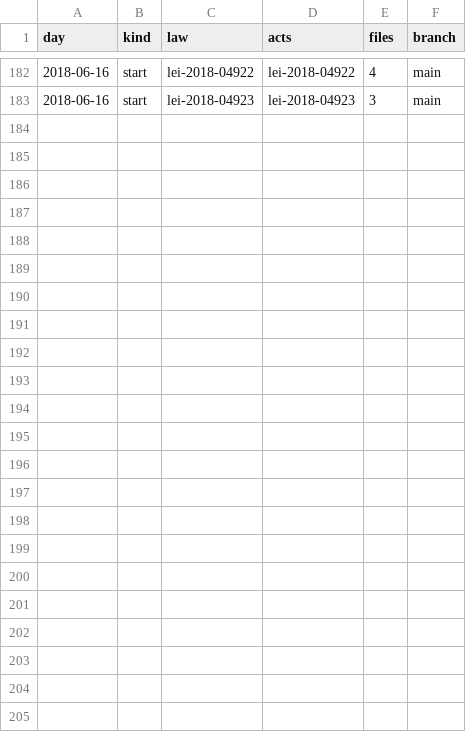
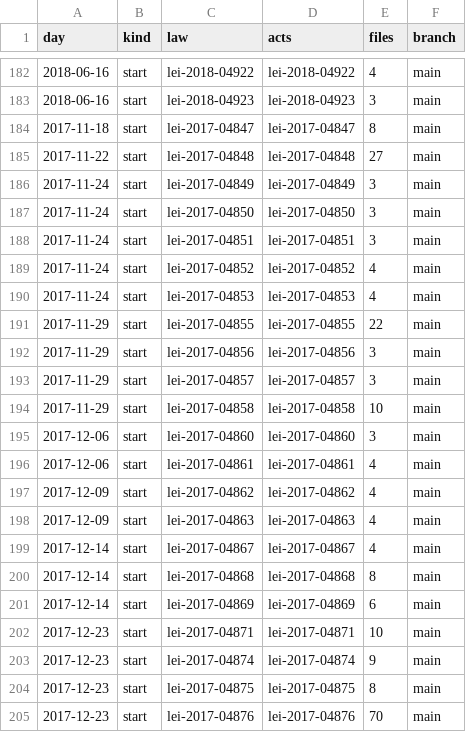
Before and after one commit to lexifina/brazil-uruguaiana-city-law, a CSV file: data/commits.csv, drawn as a sheet; only a part is shown, gaps mark what is left out; the diff names each change by its address in the sheet, - before the commit and + after, or states it on an @@ line.

Commit message:
Documentation, tables, tools and REPRODUCE.md
Appended 22 commits to 2e9e86c3362f; corpus sha256 fa0167d679ae7988775f97eb92c011d91ec41d5a2d20d6b18bc70333ded1a47b, data retrieved 2026-11-06.

```diff
--- a/data/commits.csv
+++ b/data/commits.csv
+row 184: 2017-11-18 | start | lei-2017-04847 | lei-2017-04847 | 8 | main
+row 185: 2017-11-22 | start | lei-2017-04848 | lei-2017-04848 | 27 | main
+row 186: 2017-11-24 | start | lei-2017-04849 | lei-2017-04849 | 3 | main
+row 187: 2017-11-24 | start | lei-2017-04850 | lei-2017-04850 | 3 | main
+row 188: 2017-11-24 | start | lei-2017-04851 | lei-2017-04851 | 3 | main
+row 189: 2017-11-24 | start | lei-2017-04852 | lei-2017-04852 | 4 | main
+row 190: 2017-11-24 | start | lei-2017-04853 | lei-2017-04853 | 4 | main
+row 191: 2017-11-29 | start | lei-2017-04855 | lei-2017-04855 | 22 | main
+row 192: 2017-11-29 | start | lei-2017-04856 | lei-2017-04856 | 3 | main
+row 193: 2017-11-29 | start | lei-2017-04857 | lei-2017-04857 | 3 | main
+row 194: 2017-11-29 | start | lei-2017-04858 | lei-2017-04858 | 10 | main
+row 195: 2017-12-06 | start | lei-2017-04860 | lei-2017-04860 | 3 | main
+row 196: 2017-12-06 | start | lei-2017-04861 | lei-2017-04861 | 4 | main
+row 197: 2017-12-09 | start | lei-2017-04862 | lei-2017-04862 | 4 | main
+row 198: 2017-12-09 | start | lei-2017-04863 | lei-2017-04863 | 4 | main
+row 199: 2017-12-14 | start | lei-2017-04867 | lei-2017-04867 | 4 | main
+row 200: 2017-12-14 | start | lei-2017-04868 | lei-2017-04868 | 8 | main
+row 201: 2017-12-14 | start | lei-2017-04869 | lei-2017-04869 | 6 | main
+row 202: 2017-12-23 | start | lei-2017-04871 | lei-2017-04871 | 10 | main
+row 203: 2017-12-23 | start | lei-2017-04874 | lei-2017-04874 | 9 | main
+row 204: 2017-12-23 | start | lei-2017-04875 | lei-2017-04875 | 8 | main
+row 205: 2017-12-23 | start | lei-2017-04876 | lei-2017-04876 | 70 | main
```
Also changed, not shown: 29 other files.
